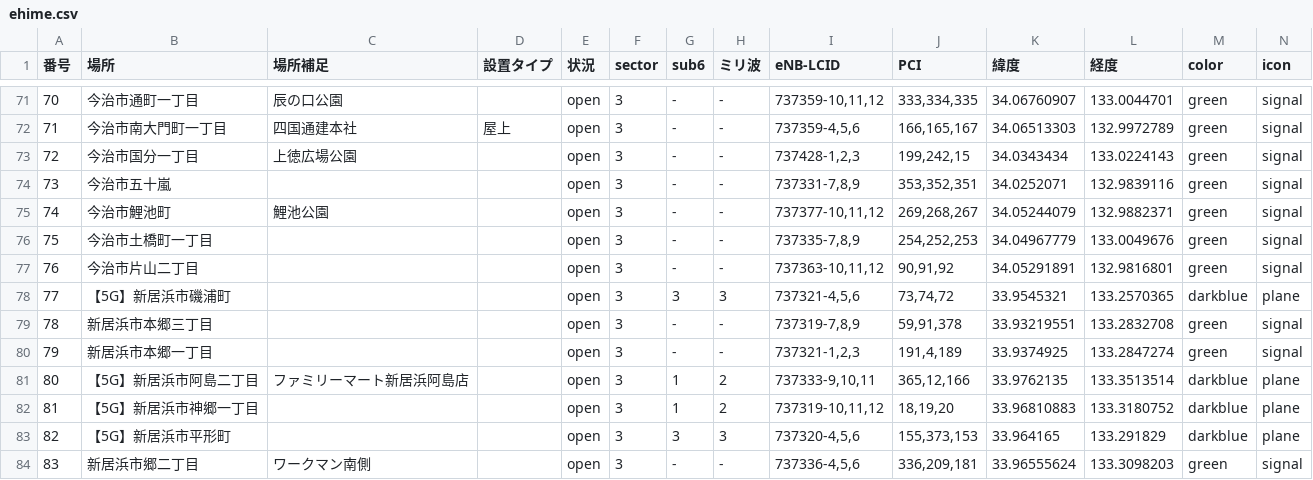
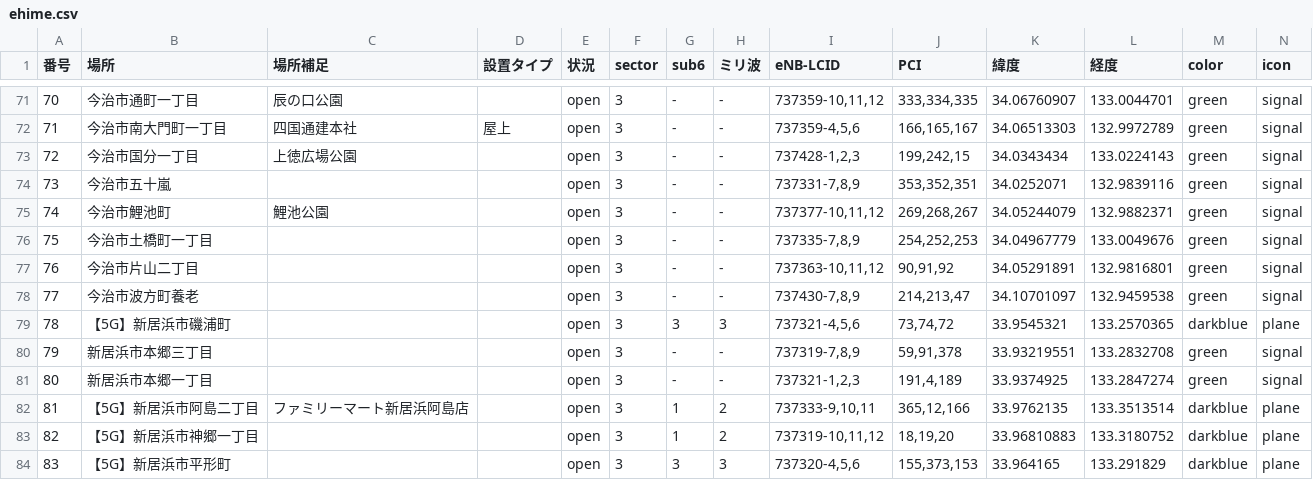
Before and after one commit to raku10ehime/map, a CSV file: ehime.csv, drawn as a sheet; only a part is shown, gaps mark what is left out; the shorter side is filled out with more unchanged rows; addresses are those after the commit; the diff names each change by its address in the sheet, - before the commit and + after, or states it on an @@ line.

```diff
--- a/ehime.csv
+++ b/ehime.csv
+row 78: 77 | 今治市波方町養老 |  |  | open | 3 | - | - | 737430-7,8,9 | 214,213,47 | 34.10701097 | 132.9459538 | green | signal
@@ column A (番号) renumbered from row 79 down @@
```
Also changed, not shown: 2 other files.
